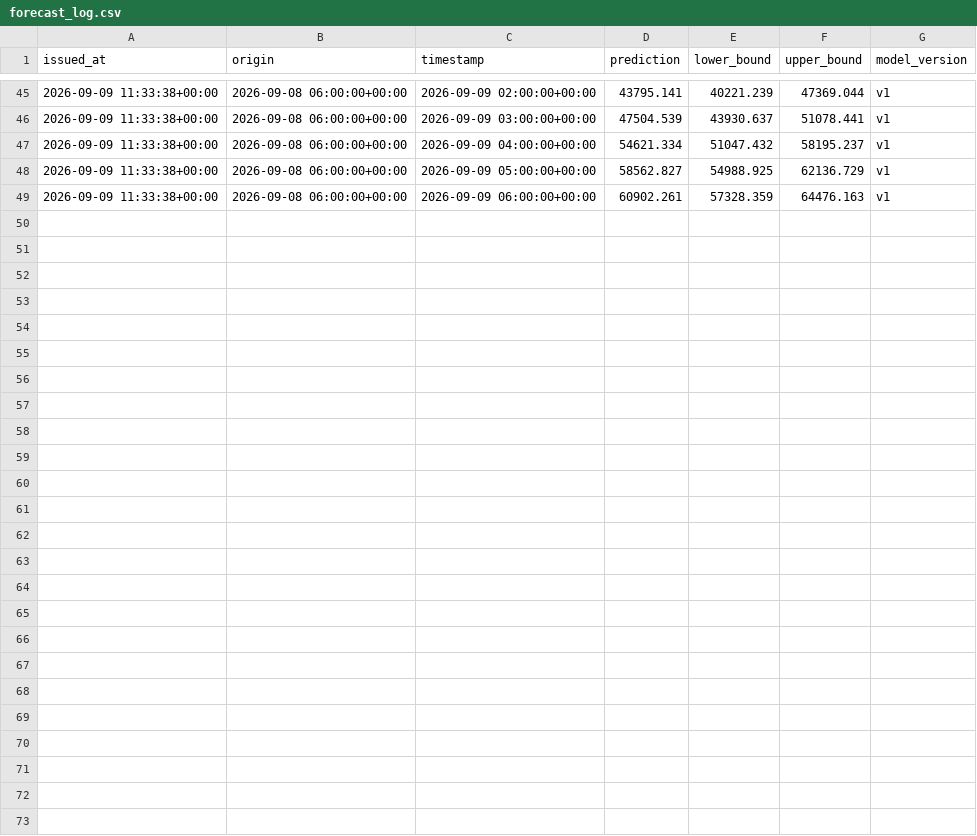
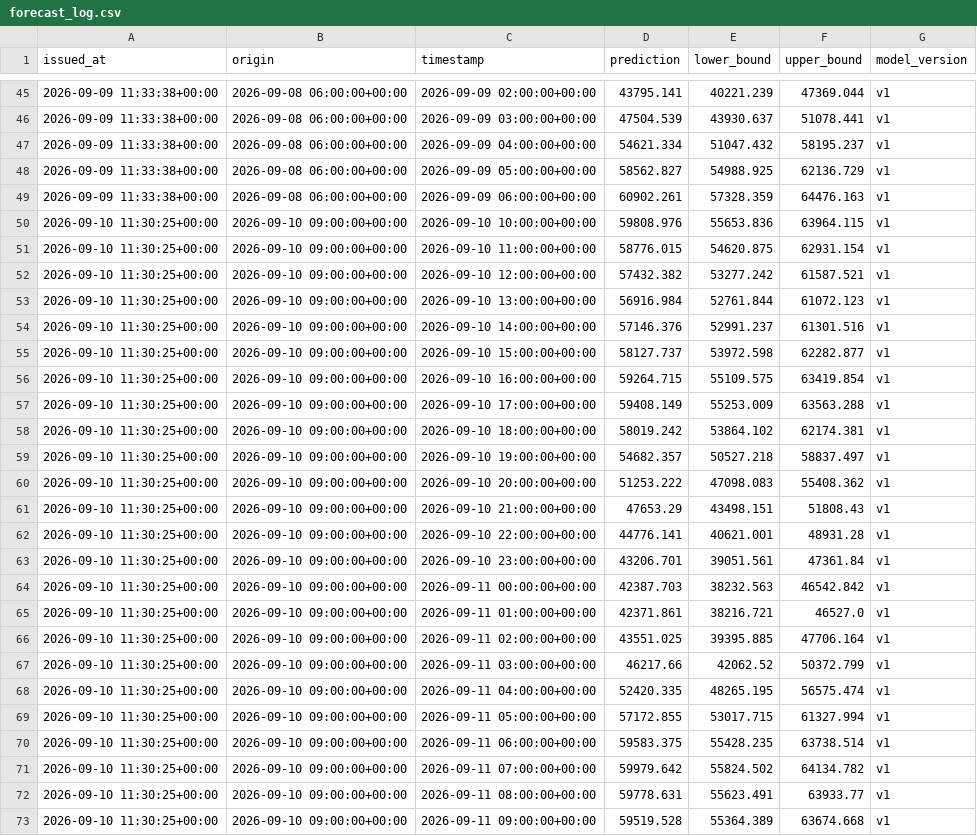
Before and after one commit to jyotishmanh07/stromblick, a CSV file: data/forecasts/forecast_log.csv, drawn as a sheet; only a part is shown, gaps mark what is left out.

```diff
--- a/data/forecasts/forecast_log.csv
+++ b/data/forecasts/forecast_log.csv
@@ -49 +49,25 @@ issued_at,origin,timestamp,prediction,lower_bound,upper_bound,model_version
 2026-09-09 11:33:38+00:00,2026-09-08 06:00:00+00:00,2026-09-09 06:00:00+00:00,60902.261,57328.359,64476.163,v1
+2026-09-10 11:30:25+00:00,2026-09-10 09:00:00+00:00,2026-09-10 10:00:00+00:00,59808.976,55653.836,63964.115,v1
+2026-09-10 11:30:25+00:00,2026-09-10 09:00:00+00:00,2026-09-10 11:00:00+00:00,58776.015,54620.875,62931.154,v1
+2026-09-10 11:30:25+00:00,2026-09-10 09:00:00+00:00,2026-09-10 12:00:00+00:00,57432.382,53277.242,61587.521,v1
+2026-09-10 11:30:25+00:00,2026-09-10 09:00:00+00:00,2026-09-10 13:00:00+00:00,56916.984,52761.844,61072.123,v1
+2026-09-10 11:30:25+00:00,2026-09-10 09:00:00+00:00,2026-09-10 14:00:00+00:00,57146.376,52991.237,61301.516,v1
+2026-09-10 11:30:25+00:00,2026-09-10 09:00:00+00:00,2026-09-10 15:00:00+00:00,58127.737,53972.598,62282.877,v1
+2026-09-10 11:30:25+00:00,2026-09-10 09:00:00+00:00,2026-09-10 16:00:00+00:00,59264.715,55109.575,63419.854,v1
+2026-09-10 11:30:25+00:00,2026-09-10 09:00:00+00:00,2026-09-10 17:00:00+00:00,59408.149,55253.009,63563.288,v1
+2026-09-10 11:30:25+00:00,2026-09-10 09:00:00+00:00,2026-09-10 18:00:00+00:00,58019.242,53864.102,62174.381,v1
+2026-09-10 11:30:25+00:00,2026-09-10 09:00:00+00:00,2026-09-10 19:00:00+00:00,54682.357,50527.218,58837.497,v1
+2026-09-10 11:30:25+00:00,2026-09-10 09:00:00+00:00,2026-09-10 20:00:00+00:00,51253.222,47098.083,55408.362,v1
+2026-09-10 11:30:25+00:00,2026-09-10 09:00:00+00:00,2026-09-10 21:00:00+00:00,47653.29,43498.151,51808.43,v1
+2026-09-10 11:30:25+00:00,2026-09-10 09:00:00+00:00,2026-09-10 22:00:00+00:00,44776.141,40621.001,48931.28,v1
+2026-09-10 11:30:25+00:00,2026-09-10 09:00:00+00:00,2026-09-10 23:00:00+00:00,43206.701,39051.561,47361.84,v1
+2026-09-10 11:30:25+00:00,2026-09-10 09:00:00+00:00,2026-09-11 00:00:00+00:00,42387.703,38232.563,46542.842,v1
+2026-09-10 11:30:25+00:00,2026-09-10 09:00:00+00:00,2026-09-11 01:00:00+00:00,42371.861,38216.721,46527.0,v1
+2026-09-10 11:30:25+00:00,2026-09-10 09:00:00+00:00,2026-09-11 02:00:00+00:00,43551.025,39395.885,47706.164,v1
+2026-09-10 11:30:25+00:00,2026-09-10 09:00:00+00:00,2026-09-11 03:00:00+00:00,46217.66,42062.52,50372.799,v1
+2026-09-10 11:30:25+00:00,2026-09-10 09:00:00+00:00,2026-09-11 04:00:00+00:00,52420.335,48265.195,56575.474,v1
+2026-09-10 11:30:25+00:00,2026-09-10 09:00:00+00:00,2026-09-11 05:00:00+00:00,57172.855,53017.715,61327.994,v1
+2026-09-10 11:30:25+00:00,2026-09-10 09:00:00+00:00,2026-09-11 06:00:00+00:00,59583.375,55428.235,63738.514,v1
+2026-09-10 11:30:25+00:00,2026-09-10 09:00:00+00:00,2026-09-11 07:00:00+00:00,59979.642,55824.502,64134.782,v1
+2026-09-10 11:30:25+00:00,2026-09-10 09:00:00+00:00,2026-09-11 08:00:00+00:00,59778.631,55623.491,63933.77,v1
+2026-09-10 11:30:25+00:00,2026-09-10 09:00:00+00:00,2026-09-11 09:00:00+00:00,59519.528,55364.389,63674.668,v1
```
